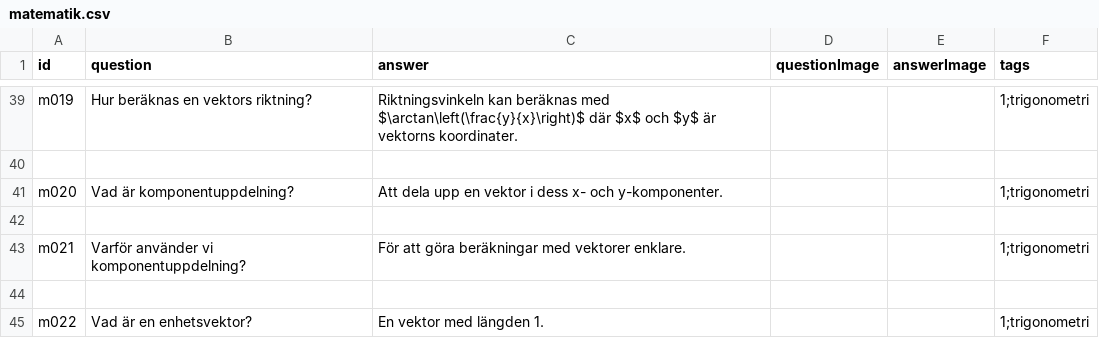
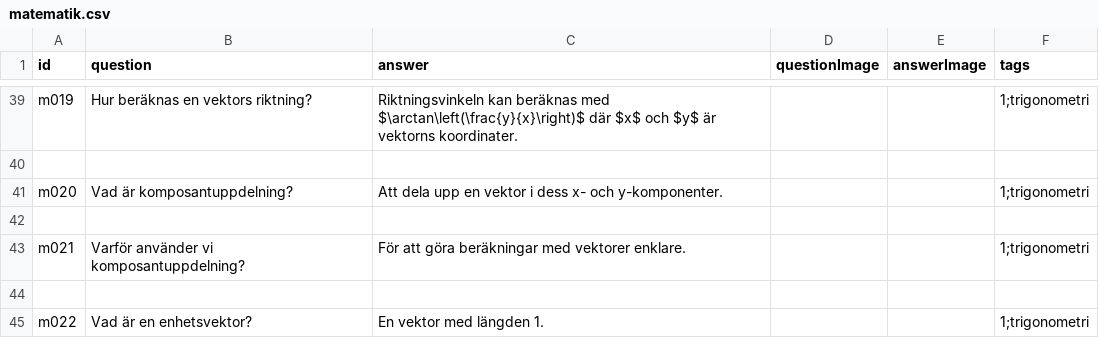
Before and after one commit to aekteacher/aekteacher.github.io, a CSV file: flashcards/csv/matematik.csv, drawn as a sheet; only a part is shown, gaps mark what is left out.

Commit message:
Update matematik.csv

```diff
--- a/flashcards/csv/matematik.csv
+++ b/flashcards/csv/matematik.csv
@@ -40,5 +40,5 @@ m019,"Hur beräknas en vektors riktning?","Riktningsvinkeln kan beräknas med $\
 
-m020,"Vad är komponentuppdelning?","Att dela upp en vektor i dess x- och y-komponenter.",,,1;trigonometri
+m020,"Vad är komposantuppdelning?","Att dela upp en vektor i dess x- och y-komponenter.",,,1;trigonometri
 
-m021,"Varför använder vi komponentuppdelning?","För att göra beräkningar med vektorer enklare.",,,1;trigonometri
+m021,"Varför använder vi komposantuppdelning?","För att göra beräkningar med vektorer enklare.",,,1;trigonometri
 
```
